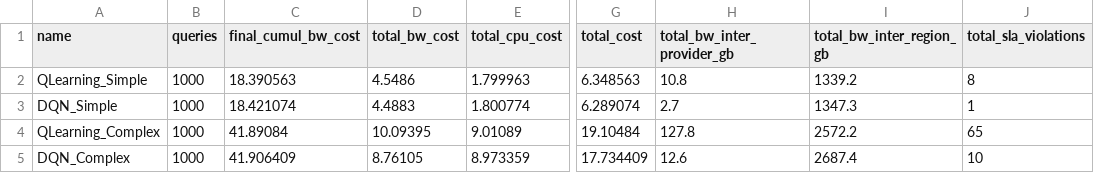
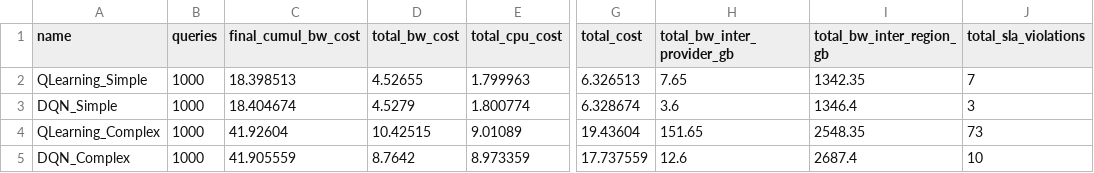
Before and after one commit to valdoth/tcdm-adaptive, a CSV file: metrics/summary_phase2_rl.csv, drawn as a sheet; only a part is shown, gaps mark what is left out; the diff names each change by its address in the sheet, - before the commit and + after, or states it on an @@ line.

```diff
--- a/metrics/summary_phase2_rl.csv
+++ b/metrics/summary_phase2_rl.csv
-C2 (final_cumul_bw_cost): 18.390563
+C2 (final_cumul_bw_cost): 18.398513
-D2 (total_bw_cost): 4.5486
+D2 (total_bw_cost): 4.52655
-G2 (total_cost): 6.348563
+G2 (total_cost): 6.326513
-H2 (total_bw_inter_provider_gb): 10.8
+H2 (total_bw_inter_provider_gb): 7.65
-I2 (total_bw_inter_region_gb): 1339.2
+I2 (total_bw_inter_region_gb): 1342.35
-J2 (total_sla_violations): 8
+J2 (total_sla_violations): 7
-C3 (final_cumul_bw_cost): 18.421074
+C3 (final_cumul_bw_cost): 18.404674
-D3 (total_bw_cost): 4.4883
+D3 (total_bw_cost): 4.5279
-G3 (total_cost): 6.289074
+G3 (total_cost): 6.328674
-H3 (total_bw_inter_provider_gb): 2.7
+H3 (total_bw_inter_provider_gb): 3.6
-I3 (total_bw_inter_region_gb): 1347.3
+I3 (total_bw_inter_region_gb): 1346.4
-J3 (total_sla_violations): 1
+J3 (total_sla_violations): 3
-C4 (final_cumul_bw_cost): 41.89084
+C4 (final_cumul_bw_cost): 41.92604
-D4 (total_bw_cost): 10.09395
+D4 (total_bw_cost): 10.42515
-G4 (total_cost): 19.10484
+G4 (total_cost): 19.43604
-H4 (total_bw_inter_provider_gb): 127.8
+H4 (total_bw_inter_provider_gb): 151.65
-I4 (total_bw_inter_region_gb): 2572.2
+I4 (total_bw_inter_region_gb): 2548.35
-J4 (total_sla_violations): 65
+J4 (total_sla_violations): 73
-C5 (final_cumul_bw_cost): 41.906409
+C5 (final_cumul_bw_cost): 41.905559
-D5 (total_bw_cost): 8.76105
+D5 (total_bw_cost): 8.7642
-G5 (total_cost): 17.734409
+G5 (total_cost): 17.737559
```
Also changed, not shown: metrics/log_overtime.csv, metrics/rl_dqn_complex.csv, 41 other files.
